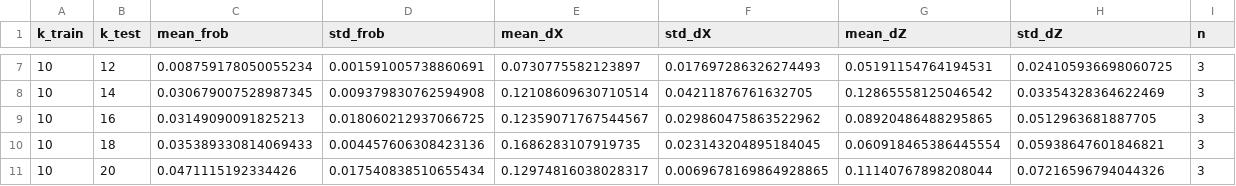
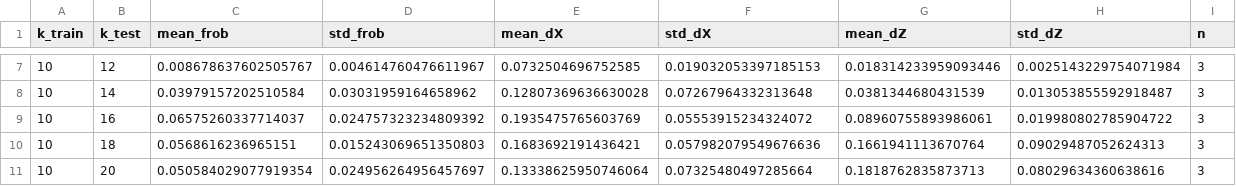
Before and after one commit to munich-quantum-toolkit/yaqs, a CSV file: experiments/benchmark_results/benchmark_fixed_k_generalization_aggregate.csv, drawn as a sheet; only a part is shown, gaps mark what is left out; the diff covers the shown part only.

```diff
--- a/experiments/benchmark_results/benchmark_fixed_k_generalization_aggregate.csv
+++ b/experiments/benchmark_results/benchmark_fixed_k_generalization_aggregate.csv
@@ -7,5 +7,5 @@ k_train,k_test,mean_frob,std_frob,mean_dX,std_dX,mean_dZ,std_dZ,n
-10,12,0.008759178050055234,0.001591005738860691,0.0730775582123897,0.017697286326274493,0.05191154764194531,0.024105936698060725,3
-10,14,0.030679007528987345,0.009379830762594908,0.12108609630710514,0.04211876761632705,0.12865558125046542,0.03354328364622469,3
-10,16,0.03149090091825213,0.018060212937066725,0.12359071767544567,0.029860475863522962,0.08920486488295865,0.0512963681887705,3
-10,18,0.035389330814069433,0.004457606308423136,0.1686283107919735,0.023143204895184045,0.060918465386445554,0.05938647601846821,3
-10,20,0.0471115192334426,0.017540838510655434,0.12974816038028317,0.0069678169864928865,0.11140767898208044,0.07216596794044326,3
+10,12,0.008678637602505767,0.004614760476611967,0.0732504696752585,0.019032053397185153,0.018314233959093446,0.0025143229754071984,3
+10,14,0.03979157202510584,0.03031959164658962,0.12807369636630028,0.07267964332313648,0.0381344680431539,0.013053855592918487,3
+10,16,0.06575260337714037,0.024757323234809392,0.1935475765603769,0.05553915234324072,0.08960755893986061,0.019980802785904722,3
+10,18,0.0568616236965151,0.015243069651350803,0.1683692191436421,0.057982079549676636,0.1661941113670764,0.09029487052624313,3
+10,20,0.050584029077919354,0.024956264956457697,0.13338625950746064,0.07325480497285664,0.1818762835873713,0.08029634360638616,3
```
Also changed, not shown: 30 edited cells elsewhere in this file, experiments/benchmark_results/benchmark_fixed_k_generalization.csv, 51 other files.
